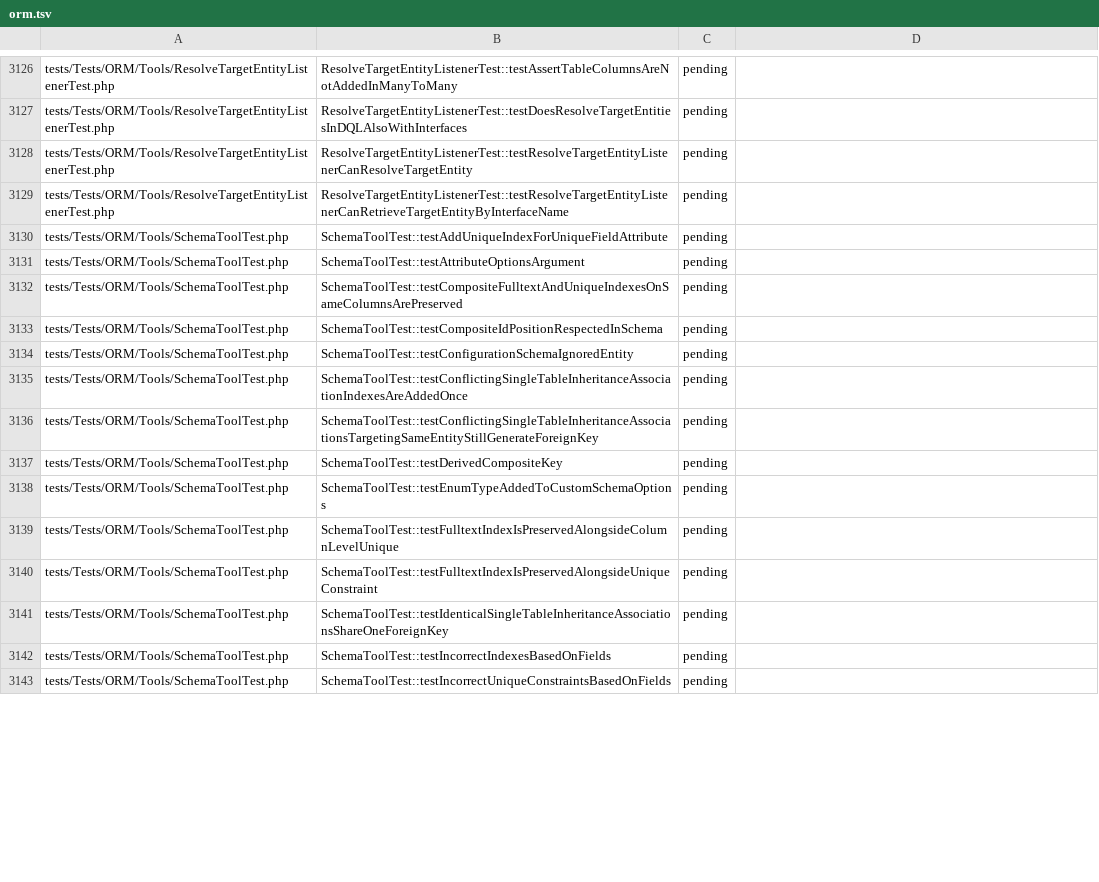
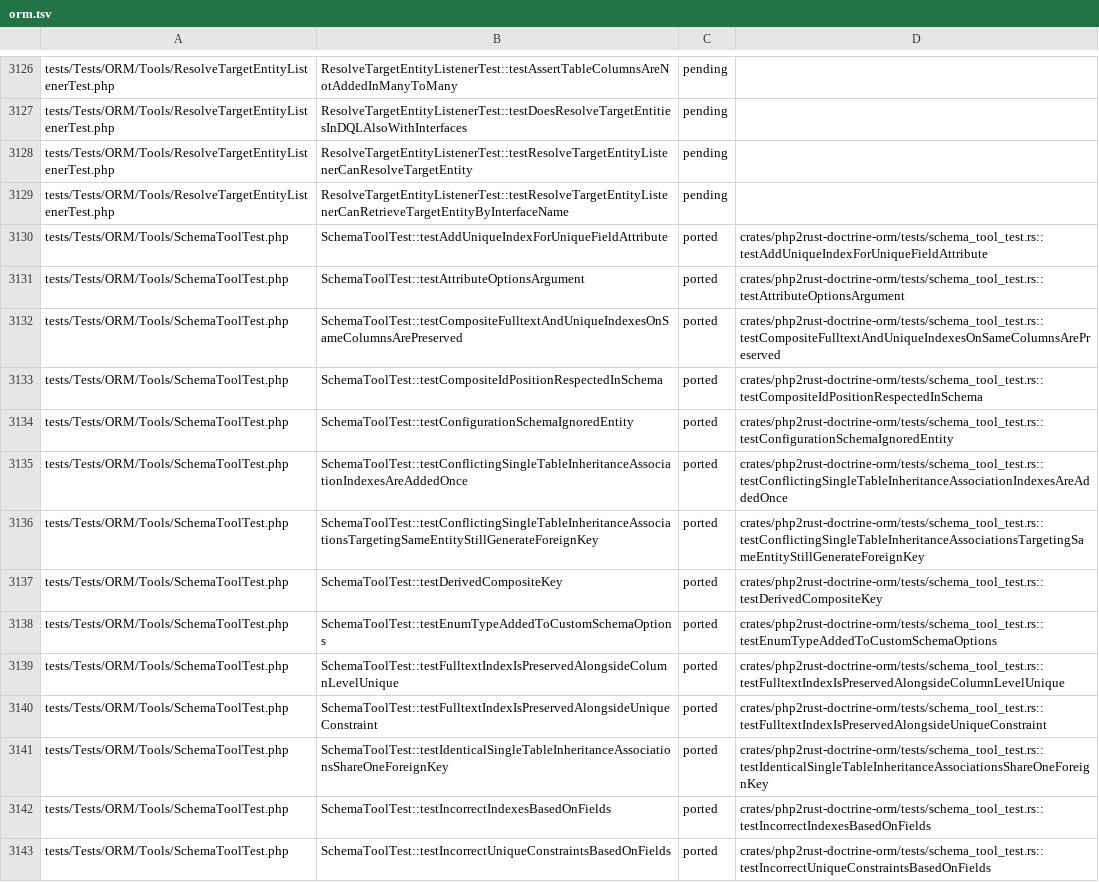
Before and after one commit to D-Nations/php2rust-doctrine-orm, a TSV file: parity/doctrine/orm.tsv, drawn as a sheet; only a part is shown, gaps mark what is left out; the diff covers the shown part only.

```diff
--- a/parity/doctrine/orm.tsv
+++ b/parity/doctrine/orm.tsv
@@ -3129,15 +3129,15 @@ tests/Tests/ORM/Tools/ResolveTargetEntityListenerTest.php	ResolveTargetEntityLis
 tests/Tests/ORM/Tools/ResolveTargetEntityListenerTest.php	ResolveTargetEntityListenerTest::testResolveTargetEntityListenerCanRetrieveTargetEntityByInterfaceName	pending	
-tests/Tests/ORM/Tools/SchemaToolTest.php	SchemaToolTest::testAddUniqueIndexForUniqueFieldAttribute	pending	
-tests/Tests/ORM/Tools/SchemaToolTest.php	SchemaToolTest::testAttributeOptionsArgument	pending	
-tests/Tests/ORM/Tools/SchemaToolTest.php	SchemaToolTest::testCompositeFulltextAndUniqueIndexesOnSameColumnsArePreserved	pending	
-tests/Tests/ORM/Tools/SchemaToolTest.php	SchemaToolTest::testCompositeIdPositionRespectedInSchema	pending	
-tests/Tests/ORM/Tools/SchemaToolTest.php	SchemaToolTest::testConfigurationSchemaIgnoredEntity	pending	
-tests/Tests/ORM/Tools/SchemaToolTest.php	SchemaToolTest::testConflictingSingleTableInheritanceAssociationIndexesAreAddedOnce	pending	
-tests/Tests/ORM/Tools/SchemaToolTest.php	SchemaToolTest::testConflictingSingleTableInheritanceAssociationsTargetingSameEntityStillGenerateForeignKey	pending	
-tests/Tests/ORM/Tools/SchemaToolTest.php	SchemaToolTest::testDerivedCompositeKey	pending	
-tests/Tests/ORM/Tools/SchemaToolTest.php	SchemaToolTest::testEnumTypeAddedToCustomSchemaOptions	pending	
-tests/Tests/ORM/Tools/SchemaToolTest.php	SchemaToolTest::testFulltextIndexIsPreservedAlongsideColumnLevelUnique	pending	
-tests/Tests/ORM/Tools/SchemaToolTest.php	SchemaToolTest::testFulltextIndexIsPreservedAlongsideUniqueConstraint	pending	
-tests/Tests/ORM/Tools/SchemaToolTest.php	SchemaToolTest::testIdenticalSingleTableInheritanceAssociationsShareOneForeignKey	pending	
-tests/Tests/ORM/Tools/SchemaToolTest.php	SchemaToolTest::testIncorrectIndexesBasedOnFields	pending	
-tests/Tests/ORM/Tools/SchemaToolTest.php	SchemaToolTest::testIncorrectUniqueConstraintsBasedOnFields	pending	
+tests/Tests/ORM/Tools/SchemaToolTest.php	SchemaToolTest::testAddUniqueIndexForUniqueFieldAttribute	ported	crates/php2rust-doctrine-orm/tests/schema_tool_test.rs::testAddUniqueIndexForUniqueFieldAttribute
+tests/Tests/ORM/Tools/SchemaToolTest.php	SchemaToolTest::testAttributeOptionsArgument	ported	crates/php2rust-doctrine-orm/tests/schema_tool_test.rs::testAttributeOptionsArgument
+tests/Tests/ORM/Tools/SchemaToolTest.php	SchemaToolTest::testCompositeFulltextAndUniqueIndexesOnSameColumnsArePreserved	ported	crates/php2rust-doctrine-orm/tests/schema_tool_test.rs::testCompositeFulltextAndUniqueIndexesOnSameColumnsArePreserved
+tests/Tests/ORM/Tools/SchemaToolTest.php	SchemaToolTest::testCompositeIdPositionRespectedInSchema	ported	crates/php2rust-doctrine-orm/tests/schema_tool_test.rs::testCompositeIdPositionRespectedInSchema
+tests/Tests/ORM/Tools/SchemaToolTest.php	SchemaToolTest::testConfigurationSchemaIgnoredEntity	ported	crates/php2rust-doctrine-orm/tests/schema_tool_test.rs::testConfigurationSchemaIgnoredEntity
+tests/Tests/ORM/Tools/SchemaToolTest.php	SchemaToolTest::testConflictingSingleTableInheritanceAssociationIndexesAreAddedOnce	ported	crates/php2rust-doctrine-orm/tests/schema_tool_test.rs::testConflictingSingleTableInheritanceAssociationIndexesAreAddedOnce
+tests/Tests/ORM/Tools/SchemaToolTest.php	SchemaToolTest::testConflictingSingleTableInheritanceAssociationsTargetingSameEntityStillGenerateForeignKey	ported	crates/php2rust-doctrine-orm/tests/schema_tool_test.rs::testConflictingSingleTableInheritanceAssociationsTargetingSameEntityStillGenerateForeignKey
+tests/Tests/ORM/Tools/SchemaToolTest.php	SchemaToolTest::testDerivedCompositeKey	ported	crates/php2rust-doctrine-orm/tests/schema_tool_test.rs::testDerivedCompositeKey
+tests/Tests/ORM/Tools/SchemaToolTest.php	SchemaToolTest::testEnumTypeAddedToCustomSchemaOptions	ported	crates/php2rust-doctrine-orm/tests/schema_tool_test.rs::testEnumTypeAddedToCustomSchemaOptions
+tests/Tests/ORM/Tools/SchemaToolTest.php	SchemaToolTest::testFulltextIndexIsPreservedAlongsideColumnLevelUnique	ported	crates/php2rust-doctrine-orm/tests/schema_tool_test.rs::testFulltextIndexIsPreservedAlongsideColumnLevelUnique
+tests/Tests/ORM/Tools/SchemaToolTest.php	SchemaToolTest::testFulltextIndexIsPreservedAlongsideUniqueConstraint	ported	crates/php2rust-doctrine-orm/tests/schema_tool_test.rs::testFulltextIndexIsPreservedAlongsideUniqueConstraint
+tests/Tests/ORM/Tools/SchemaToolTest.php	SchemaToolTest::testIdenticalSingleTableInheritanceAssociationsShareOneForeignKey	ported	crates/php2rust-doctrine-orm/tests/schema_tool_test.rs::testIdenticalSingleTableInheritanceAssociationsShareOneForeignKey
+tests/Tests/ORM/Tools/SchemaToolTest.php	SchemaToolTest::testIncorrectIndexesBasedOnFields	ported	crates/php2rust-doctrine-orm/tests/schema_tool_test.rs::testIncorrectIndexesBasedOnFields
+tests/Tests/ORM/Tools/SchemaToolTest.php	SchemaToolTest::testIncorrectUniqueConstraintsBasedOnFields	ported	crates/php2rust-doctrine-orm/tests/schema_tool_test.rs::testIncorrectUniqueConstraintsBasedOnFields
```
Also changed, not shown: 38 edited cells elsewhere in this file, 1 other file.
